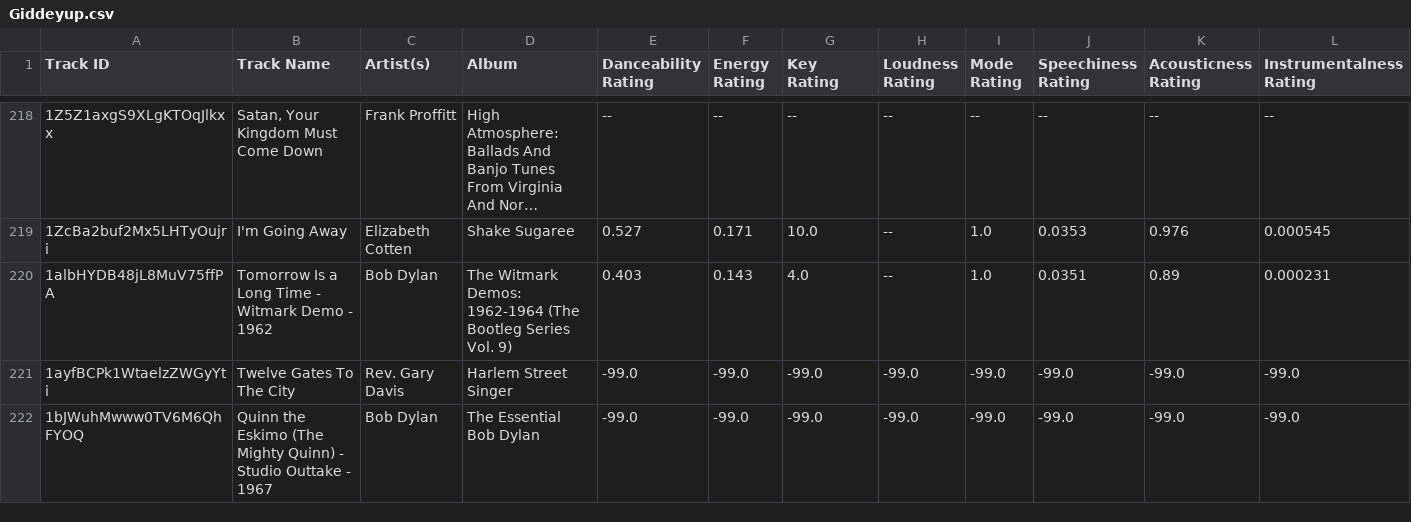
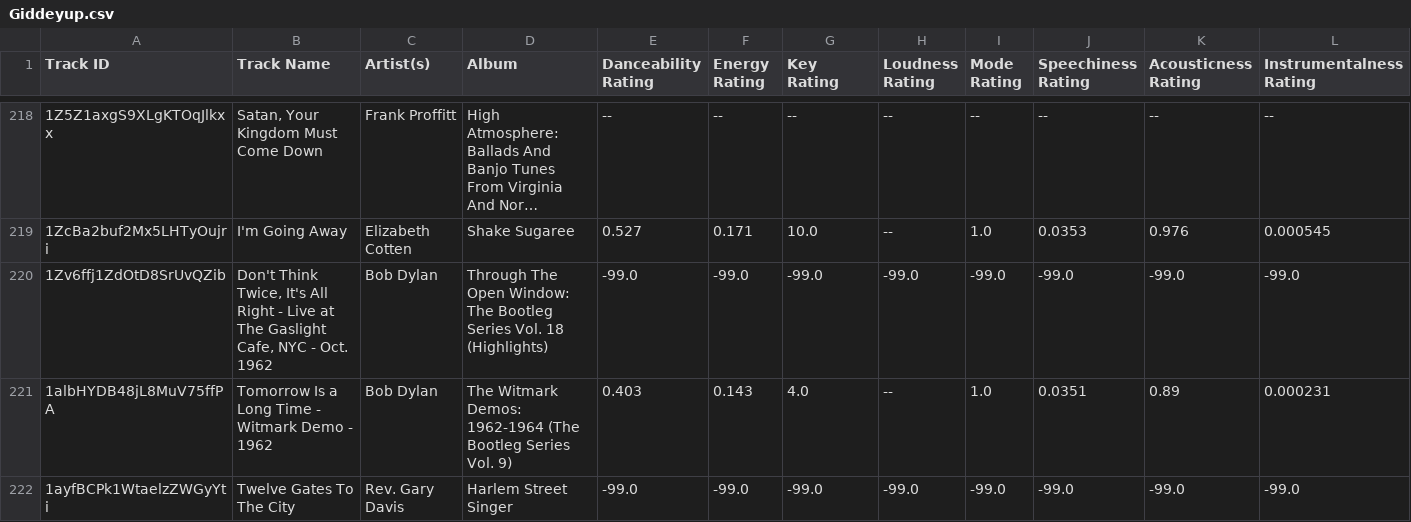
Before and after one commit to seamusmcn/seamusmcn.github.io, a CSV file: S_playlists/Giddeyup.csv, drawn as a sheet; only a part is shown, gaps mark what is left out; the shorter side is filled out with more unchanged rows; long unchanged cells end in …; rows hold the shown columns only; the diff covers the shown part only; the diff names each change by its address in the sheet, - before the commit and + after, or states it on an @@ line.

```diff
--- a/S_playlists/Giddeyup.csv
+++ b/S_playlists/Giddeyup.csv
+row 220: 1Zv6ffj1ZdOtD8SrUvQZib | Don't Think Twice, It's All Right - Live at The Gaslight Cafe, NYC - Oct. 1962 | Bob Dylan | Through The Open Window: The Bootleg Series Vol. 18 (Highlights) | -99.0 | -99.0 | -99.0 | -99.0 | -99.0 | -99.0 | -99.0 | -99.0
```
Also changed, not shown: 9 added rows elsewhere in this file, S_playlists/Doo doo doo doo do da doo doo doo blues .csv, S_playlists/I'm Schitzophrenic.csv, 4 other files.
